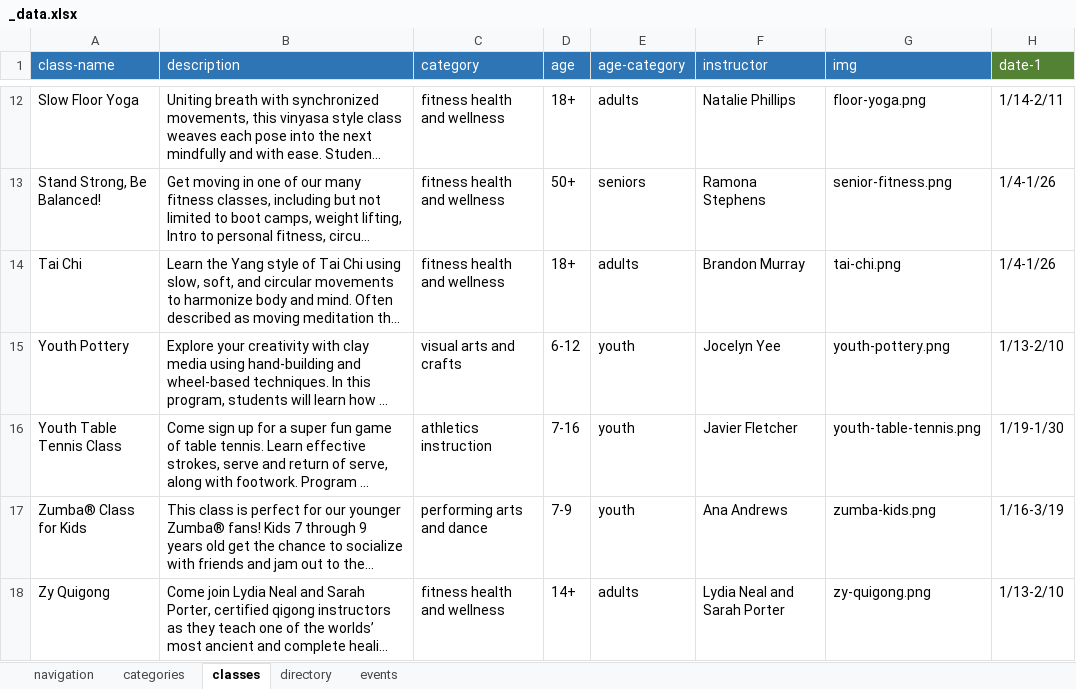
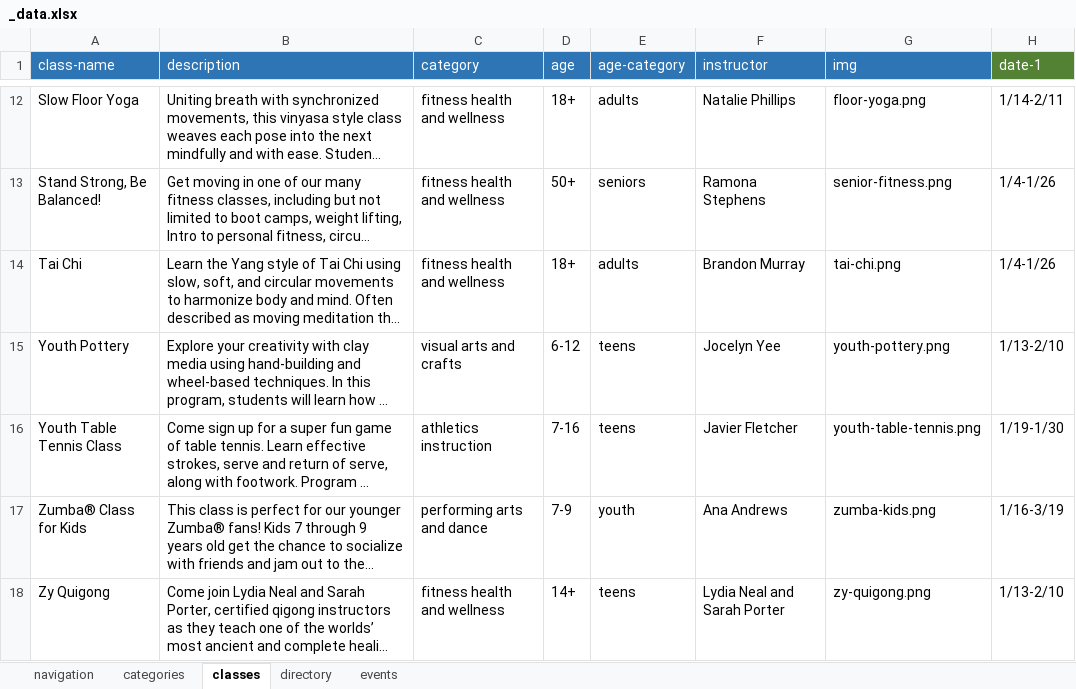
Before and after one commit to andybywire/cfp-example, an Excel workbook: _data/_data.xlsx, sheet classes, drawn as a sheet; only a part is shown, gaps mark what is left out; long unchanged cells end in …; values as stored, in another font and other column widths than the file's, no borders; the diff names each change by its address in the sheet, - before the commit and + after, or states it on an @@ line.

```diff
--- a/_data/_data.xlsx (sheet classes)
+++ b/_data/_data.xlsx (sheet classes)
-E15:E16 (age-category): youth
+E15:E16 (age-category): teens
-E18 (age-category): adults
+E18 (age-category): teens
```
Also changed, not shown: sheet categories, sheet navigation, 5 other files.
